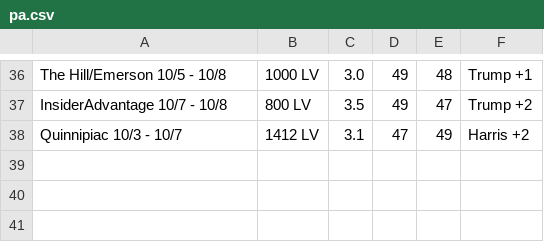
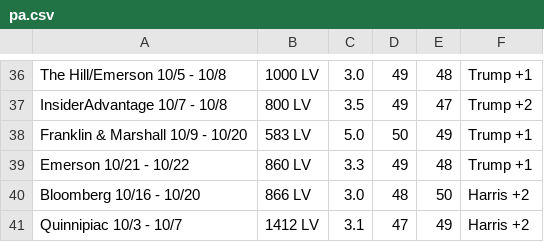
Before and after one commit to technocrat/swingwatch.org, a CSV file: _assets/data/pa.csv, drawn as a sheet; only a part is shown, gaps mark what is left out.

```diff
--- a/_assets/data/pa.csv
+++ b/_assets/data/pa.csv
@@ -37,2 +37,5 @@ The Hill/Emerson 10/5 - 10/8	1000 LV	3.0	49	48	Trump +1
 InsiderAdvantage 10/7 - 10/8	800 LV	3.5	49	47	Trump +2
+Franklin & Marshall 10/9 - 10/20	583 LV	5.0	50	49	Trump +1
+Emerson 10/21 - 10/22	860 LV	3.3	49	48	Trump +1
+Bloomberg 10/16 - 10/20	866 LV	3.0	48	50	Harris +2
 Quinnipiac 10/3 - 10/7	1412 LV	3.1	47	49	Harris +2
```
Also changed, not shown: _assets/data/az.csv, _assets/data/ga.csv, 45 other files.
